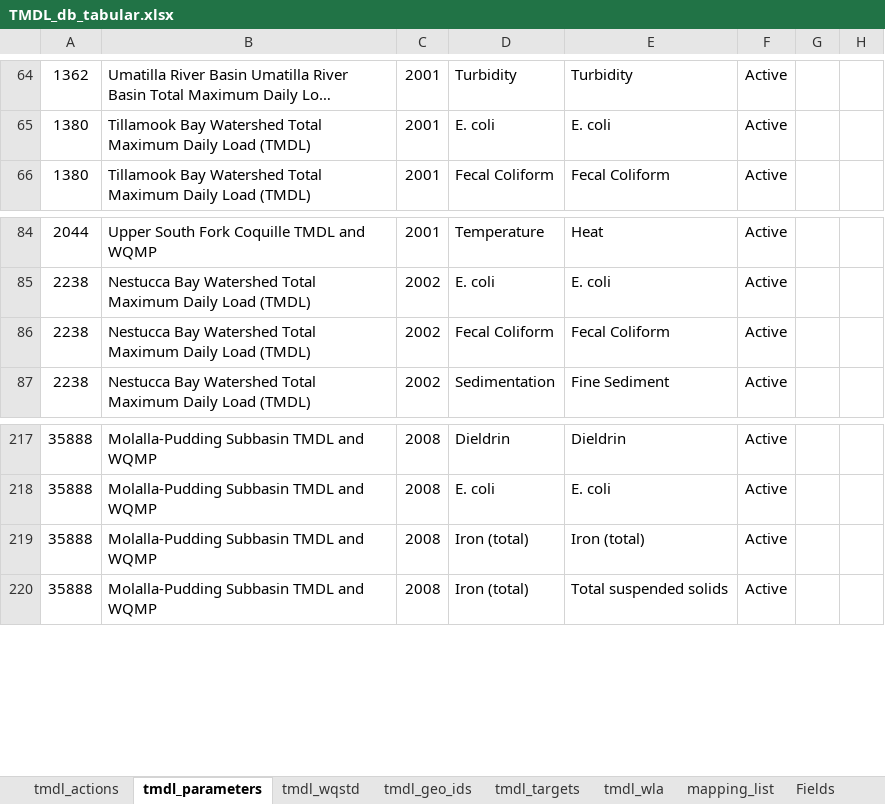
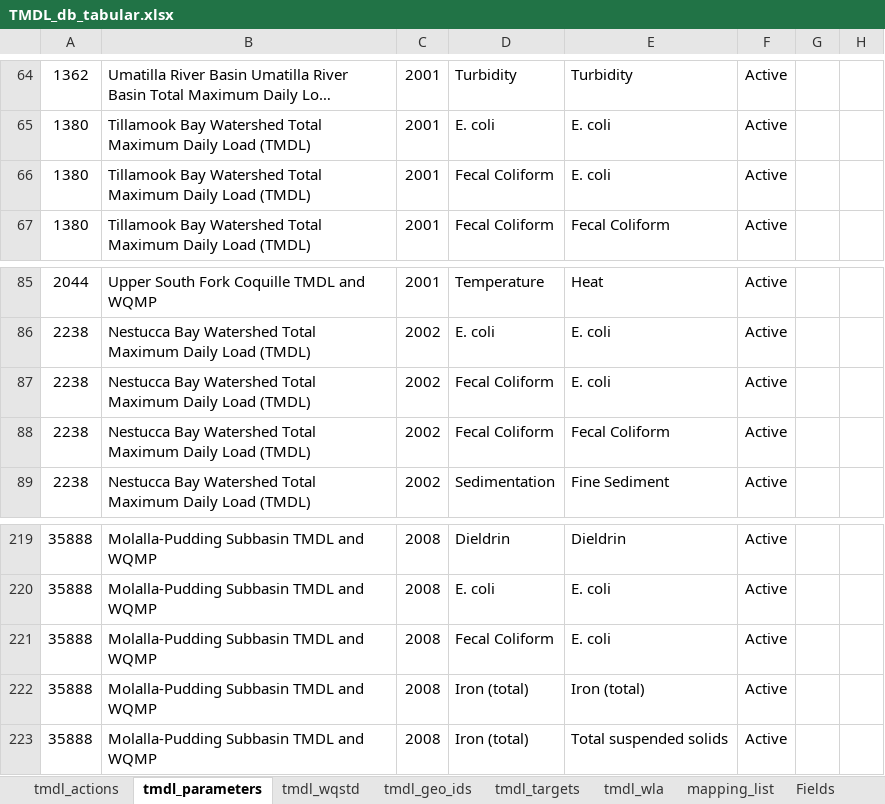
Before and after one commit to DEQrmichie/odeqtmdl, an Excel workbook: data_raw/TMDL_db_tabular.xlsx, sheet tmdl_parameters, drawn as a sheet; only a part is shown, gaps mark what is left out; long unchanged cells end in …; values as stored, in another font and other column widths than the file's, no borders; the diff names each change by its address in the sheet, - before the commit and + after, or states it on an @@ line.

Commit message:
Update TMDL_db_tabular.xlsx

```diff
--- a/data_raw/TMDL_db_tabular.xlsx (sheet tmdl_parameters)
+++ b/data_raw/TMDL_db_tabular.xlsx (sheet tmdl_parameters)
+row 66: 1380 | Tillamook Bay Watershed Total Maximum Daily Load (TMDL) | 2001 | Fecal Coliform | E. coli | Active
+row 87: 2238 | Nestucca Bay Watershed Total Maximum Daily Load (TMDL) | 2002 | Fecal Coliform | E. coli | Active
+row 221: 35888 | Molalla-Pudding Subbasin TMDL and WQMP | 2008 | Fecal Coliform | E. coli | Active
```
Also changed, not shown: sheet mapping_list, sheet tmdl_wqstd.
